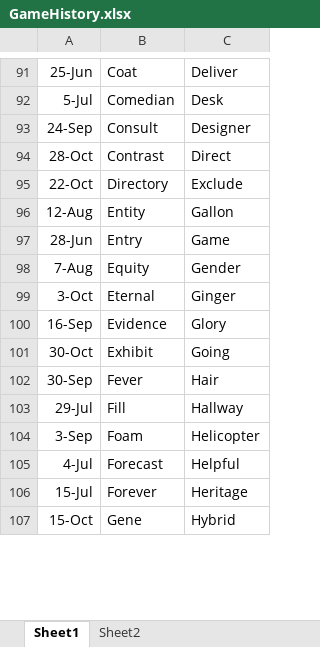
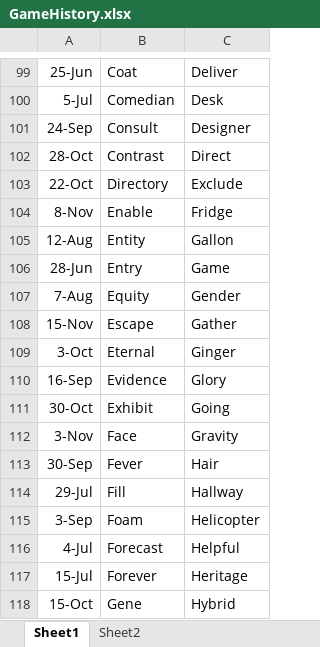
Before and after one commit to jjermanis/the-middle-helper, an Excel workbook: GameHistory.xlsx, sheet Sheet1, drawn as a sheet; only a part is shown, gaps mark what is left out; values as stored, in another font and other column widths than the file's, no borders; the diff covers the shown part only; the diff names each change by its address in the sheet, - before the commit and + after, or states it on an @@ line.

```diff
--- a/GameHistory.xlsx (sheet Sheet1)
+++ b/GameHistory.xlsx (sheet Sheet1)
+row 104: 8-Nov | Enable | Fridge
+row 108: 15-Nov | Escape | Gather
+row 112: 3-Nov | Face | Gravity
```
Also changed, not shown: 11 added rows, 1 removed row, 5 moved rows and 3 edited cells elsewhere in this sheet, 2 other files.
